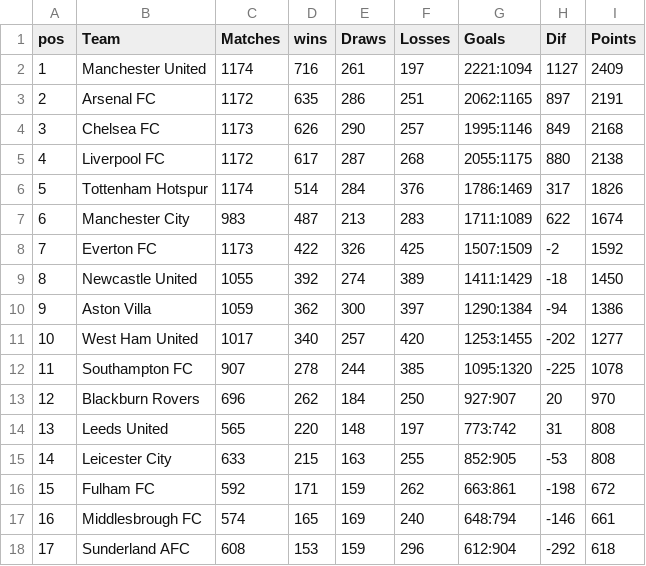
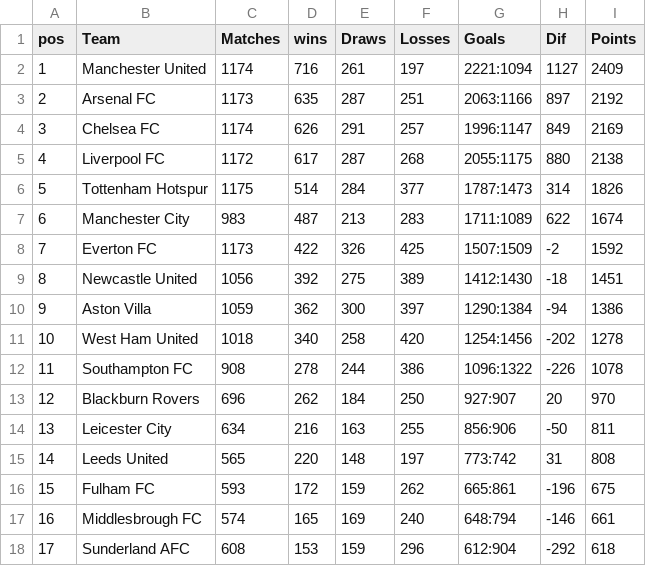
Before and after one commit to George-Michael-Dagogo/Premier_League_Stats, a CSV file: csv_dir/all_time_table.csv, drawn as a sheet; only a part is shown; the diff covers the shown part only.

```diff
--- a/csv_dir/all_time_table.csv
+++ b/csv_dir/all_time_table.csv
@@ -2,16 +2,16 @@ pos,Team,Matches,wins,Draws,Losses,Goals,Dif,Points
 1,Manchester United,1174,716,261,197,2221:1094,1127,2409
-2,Arsenal FC,1172,635,286,251,2062:1165,897,2191
-3,Chelsea FC,1173,626,290,257,1995:1146,849,2168
+2,Arsenal FC,1173,635,287,251,2063:1166,897,2192
+3,Chelsea FC,1174,626,291,257,1996:1147,849,2169
 4,Liverpool FC,1172,617,287,268,2055:1175,880,2138
-5,Tottenham Hotspur,1174,514,284,376,1786:1469,317,1826
+5,Tottenham Hotspur,1175,514,284,377,1787:1473,314,1826
 6,Manchester City,983,487,213,283,1711:1089,622,1674
 7,Everton FC,1173,422,326,425,1507:1509,-2,1592
-8,Newcastle United,1055,392,274,389,1411:1429,-18,1450
+8,Newcastle United,1056,392,275,389,1412:1430,-18,1451
 9,Aston Villa,1059,362,300,397,1290:1384,-94,1386
-10,West Ham United,1017,340,257,420,1253:1455,-202,1277
-11,Southampton FC,907,278,244,385,1095:1320,-225,1078
+10,West Ham United,1018,340,258,420,1254:1456,-202,1278
+11,Southampton FC,908,278,244,386,1096:1322,-226,1078
 12,Blackburn Rovers,696,262,184,250,927:907,20,970
-13,Leeds United,565,220,148,197,773:742,31,808
-14,Leicester City,633,215,163,255,852:905,-53,808
-15,Fulham FC,592,171,159,262,663:861,-198,672
+13,Leicester City,634,216,163,255,856:906,-50,811
+14,Leeds United,565,220,148,197,773:742,31,808
+15,Fulham FC,593,172,159,262,665:861,-196,675
 16,Middlesbrough FC,574,165,169,240,648:794,-146,661
```
Also changed, not shown: 25 edited cells elsewhere in this file, csv_dir/assists.csv, csv_dir/detail_top_scorers.csv, 2 other files.
